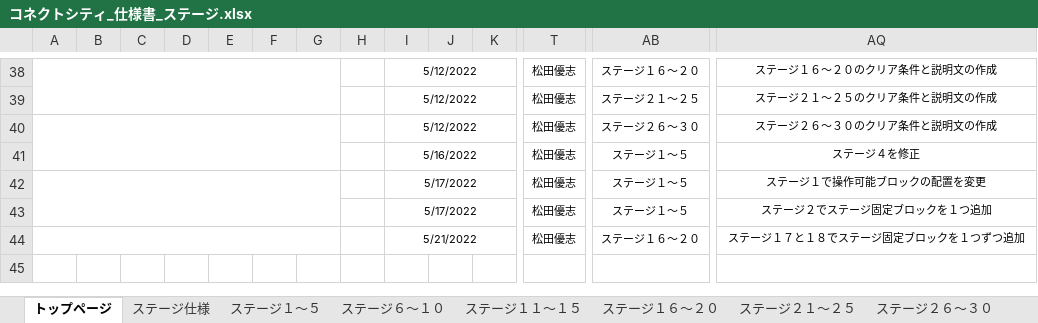
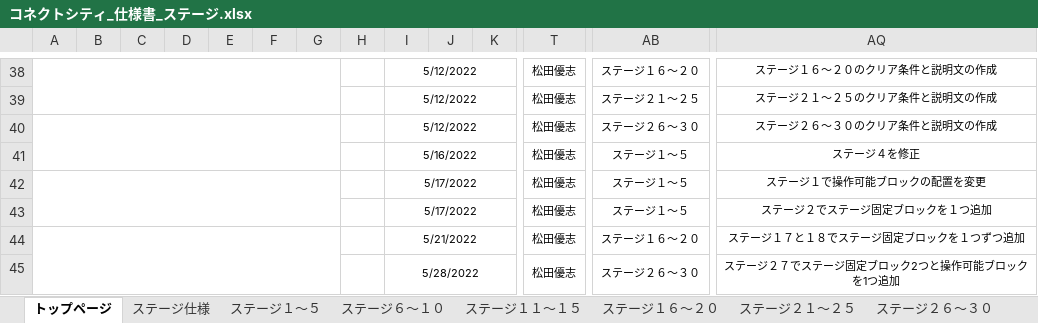
Before and after one commit to ktgitfrog333/Japan_Game_Award_2022, an Excel workbook: 仕様書/コネクトシティ_仕様書_ステージ.xlsx, sheet トップページ, drawn as a sheet; only a part is shown, gaps mark what is left out; values as stored, in another font and other column widths than the file's, no borders; rows hold the shown columns only; the diff names each change by its address in the sheet, - before the commit and + after, or states it on an @@ line.

Commit message:
ステージ２６～３０：ステージ２７でステージ固定ブロック2つと操作可能ブロックを1つ追加

```diff
--- a/仕様書/コネクトシティ_仕様書_ステージ.xlsx (sheet トップページ)
+++ b/仕様書/コネクトシティ_仕様書_ステージ.xlsx (sheet トップページ)
+row 45:  |  |  |  |  |  |  |  | 5/28/2022 |  |  | 松田優志 | ステージ２６～３０ | ステージ２７でステージ固定ブロック2つと操作可能ブロックを1つ追加
```
Also changed, not shown: sheet ステージ２６～３０.
